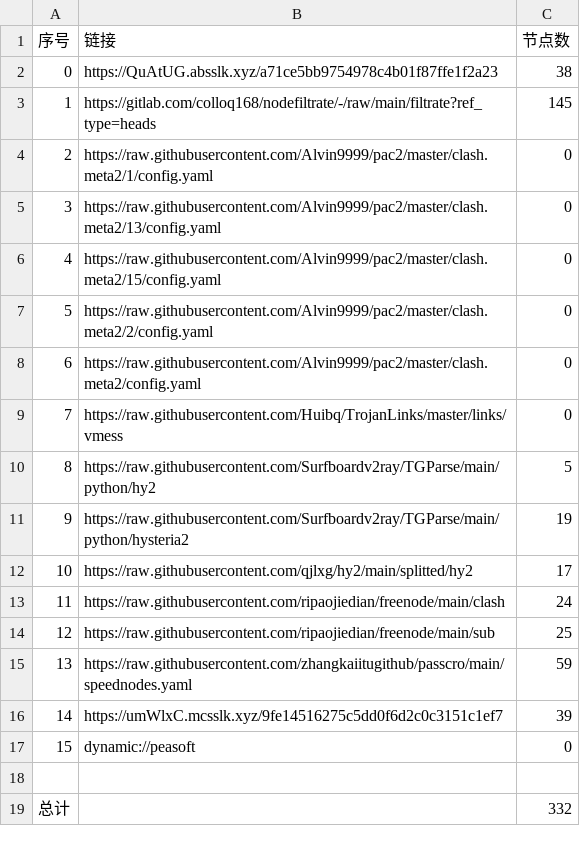
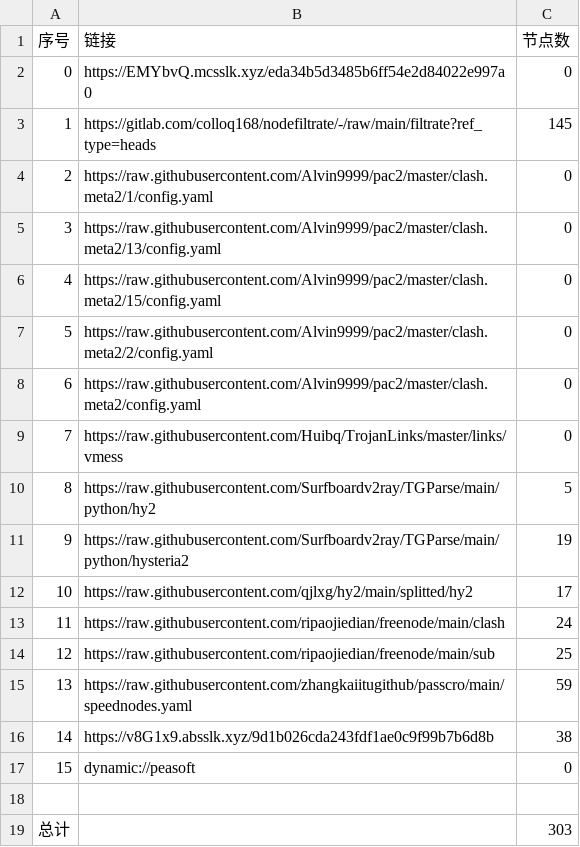
Before and after one commit to haygcao/NoMoreWalls, a CSV file: list_result.csv, drawn as a sheet.

```diff
--- a/list_result.csv
+++ b/list_result.csv
@@ -1,3 +1,3 @@
 序号,链接,节点数
-0,https://QuAtUG.absslk.xyz/a71ce5bb9754978c4b01f87ffe1f2a23,38
+0,https://EMYbvQ.mcsslk.xyz/eda34b5d3485b6ff54e2d84022e997a0,0
 1,https://gitlab.com/colloq168/nodefiltrate/-/raw/main/filtrate?ref_type=heads,145
@@ -15,5 +15,5 @@
 13,https://raw.githubusercontent.com/zhangkaiitugithub/passcro/main/speednodes.yaml,59
-14,https://umWlxC.mcsslk.xyz/9fe14516275c5dd0f6d2c0c3151c1ef7,39
+14,https://v8G1x9.absslk.xyz/9d1b026cda243fdf1ae0c9f99b7b6d8b,38
 15,dynamic://peasoft,0
 
-总计,,332
+总计,,303
```
Also changed, not shown: 32 other files.
